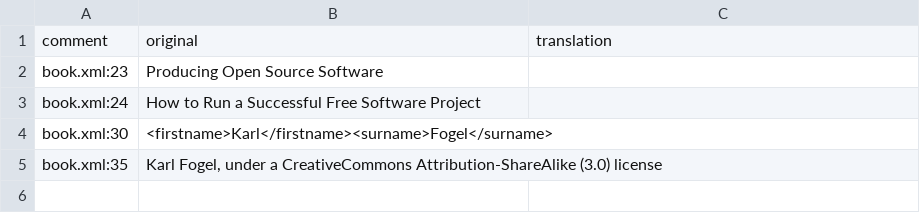
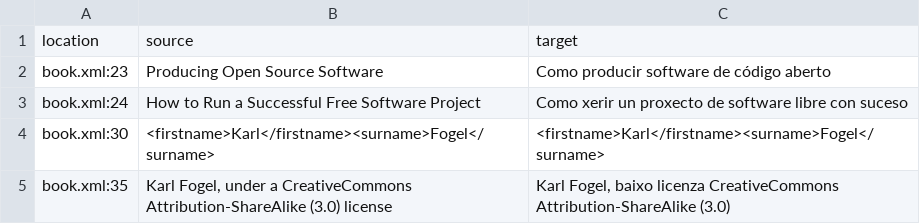
Before and after one commit to oandregal/poss-gl, a CSV file: csv/book.csv, drawn as a sheet.

```diff
--- a/csv/book.csv
+++ b/csv/book.csv
@@ -1,5 +1,5 @@
-comment,original,translation
-book.xml:23,Producing Open Source Software,
-book.xml:24,How to Run a Successful Free Software Project,
-book.xml:30,<firstname>Karl</firstname><surname>Fogel</surname>,
-book.xml:35,"Karl Fogel, under a CreativeCommons Attribution-ShareAlike (3.0) license",
+location,source,target
+book.xml:23,Producing Open Source Software,Como producir software de código aberto
+book.xml:24,How to Run a Successful Free Software Project,Como xerir un proxecto de software libre con suceso
+book.xml:30,<firstname>Karl</firstname><surname>Fogel</surname>,<firstname>Karl</firstname><surname>Fogel</surname>
+book.xml:35,"Karl Fogel, under a CreativeCommons Attribution-ShareAlike (3.0) license","Karl Fogel, baixo licenza CreativeCommons Attribution-ShareAlike (3.0)"
```
Also changed, not shown: csv/appd.csv, 15 other files.
